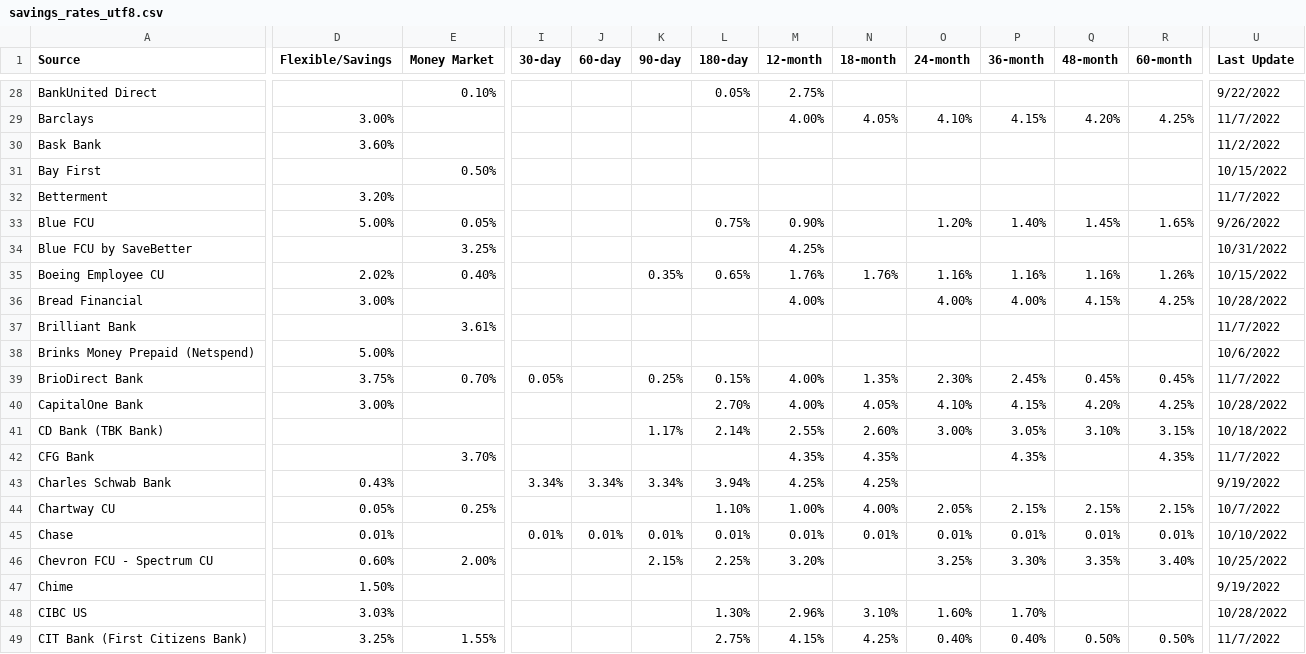
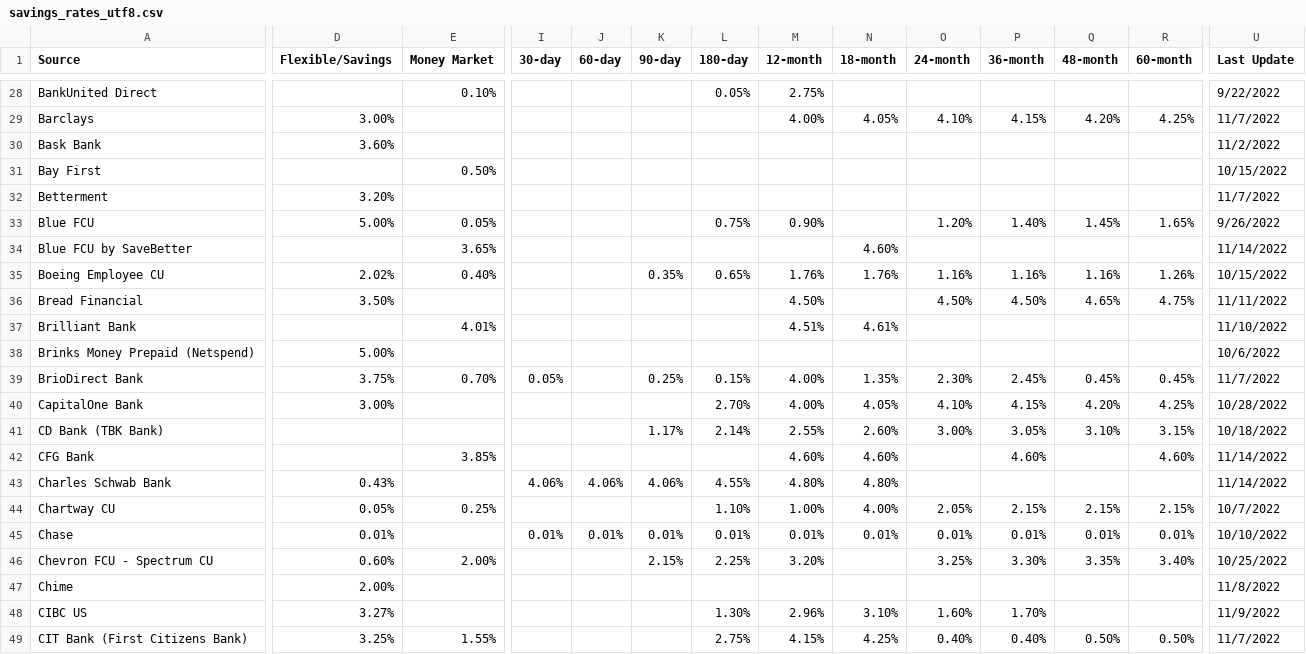
Before and after one commit to hype8912/return_rates, a CSV file: savings_rates_utf8.csv, drawn as a sheet; only a part is shown, gaps mark what is left out; the diff covers the shown part only; the diff names each change by its address in the sheet, - before the commit and + after, or states it on an @@ line.

Commit message:
Weekly Update

```diff
--- a/savings_rates_utf8.csv
+++ b/savings_rates_utf8.csv
-E34 (Money Market): 3.25%
+E34 (Money Market): 3.65%
-M34 (12-month): 4.25%
+M34 (12-month): (empty)
-N34 (18-month): (empty)
+N34 (18-month): 4.60%
-U34 (Last Update): 10/31/2022
+U34 (Last Update): 11/14/2022
-D36 (Flexible/Savings): 3.00%
+D36 (Flexible/Savings): 3.50%
-M36 (12-month): 4.00%
+M36 (12-month): 4.50%
-O36 (24-month): 4.00%
+O36 (24-month): 4.50%
-P36 (36-month): 4.00%
+P36 (36-month): 4.50%
-Q36 (48-month): 4.15%
+Q36 (48-month): 4.65%
-R36 (60-month): 4.25%
+R36 (60-month): 4.75%
-U36 (Last Update): 10/28/2022
+U36 (Last Update): 11/11/2022
-E37 (Money Market): 3.61%
+E37 (Money Market): 4.01%
-M37 (12-month): (empty)
+M37 (12-month): 4.51%
-N37 (18-month): (empty)
+N37 (18-month): 4.61%
-U37 (Last Update): 11/7/2022
+U37 (Last Update): 11/10/2022
-E42 (Money Market): 3.70%
+E42 (Money Market): 3.85%
-M42 (12-month): 4.35%
+M42 (12-month): 4.60%
-N42 (18-month): 4.35%
+N42 (18-month): 4.60%
-P42 (36-month): 4.35%
+P42 (36-month): 4.60%
-R42 (60-month): 4.35%
+R42 (60-month): 4.60%
-U42 (Last Update): 11/7/2022
+U42 (Last Update): 11/14/2022
-I43 (30-day): 3.34%
+I43 (30-day): 4.06%
-J43 (60-day): 3.34%
+J43 (60-day): 4.06%
-K43 (90-day): 3.34%
+K43 (90-day): 4.06%
-L43 (180-day): 3.94%
+L43 (180-day): 4.55%
-M43 (12-month): 4.25%
+M43 (12-month): 4.80%
-N43 (18-month): 4.25%
+N43 (18-month): 4.80%
-U43 (Last Update): 9/19/2022
+U43 (Last Update): 11/14/2022
-D47 (Flexible/Savings): 1.50%
+D47 (Flexible/Savings): 2.00%
-U47 (Last Update): 9/19/2022
+U47 (Last Update): 11/8/2022
-D48 (Flexible/Savings): 3.03%
+D48 (Flexible/Savings): 3.27%
-U48 (Last Update): 10/28/2022
+U48 (Last Update): 11/9/2022
```
Also changed, not shown: 158 edited cells elsewhere in this file.
